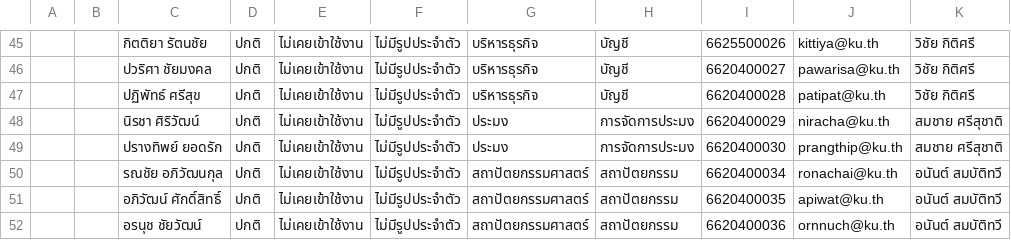
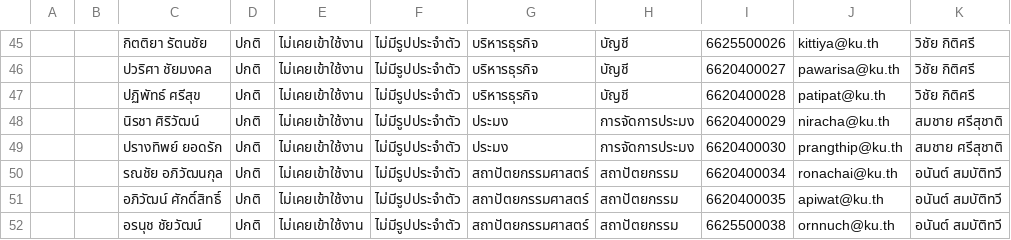
Before and after one commit to Pongsiri-G/ARMS, a CSV file: data/csv_files/studentlist.csv, drawn as a sheet; only a part is shown, gaps mark what is left out; the diff covers the shown part only; the diff names each change by its address in the sheet, - before the commit and + after, or states it on an @@ line.

```diff
--- a/data/csv_files/studentlist.csv
+++ b/data/csv_files/studentlist.csv
-I52: 6620400036
+I52: 6625500038
```
Also changed, not shown: 5 added rows, 5 removed rows, 4 moved rows and 2 edited cells elsewhere in this file, data/csv_files/advisorlist.csv, data/csv_files/preferences.csv.
